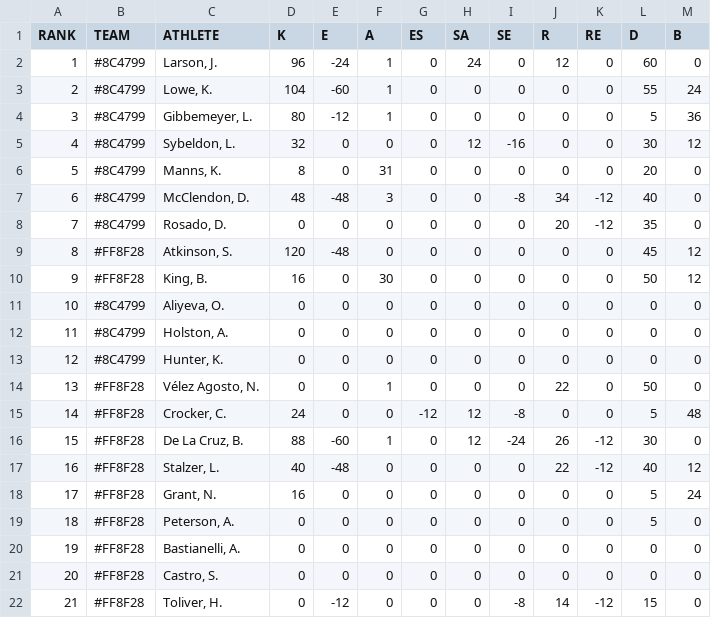
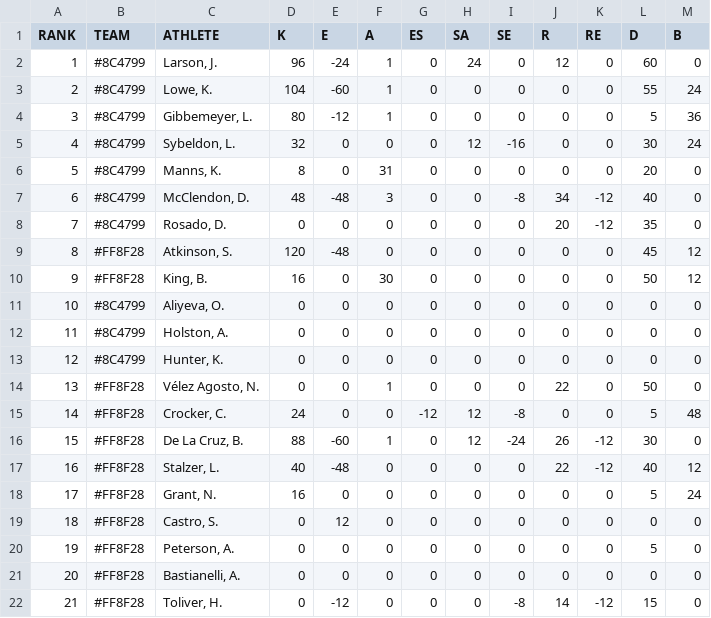
Before and after one commit to natengo1/AU, a CSV file: data/210227_king_sybeldon_stat.csv, drawn as a sheet; removed rows and columns are numbered as before the commit, all else as after; the diff names each change by its address in the sheet, - before the commit and + after, or states it on an @@ line.

```diff
--- a/data/210227_king_sybeldon_stat.csv
+++ b/data/210227_king_sybeldon_stat.csv
-M5 (B): 12
+M5 (B): 24
+row 19: 18 | #FF8F28 | Castro, S. | 0 | 12 | 0 | 0 | 0 | 0 | 0 | 0 | 0 | 0
@@ column A (RANK) renumbered between rows 20 and 21 @@
-row 21: 20 | #FF8F28 | Castro, S. | 0 | 0 | 0 | 0 | 0 | 0 | 0 | 0 | 0 | 0
```
Also changed, not shown: data/210227_cruz_clark_stat.csv, data/210228_cruz_sybeldon_stat.csv, 24 other files.
